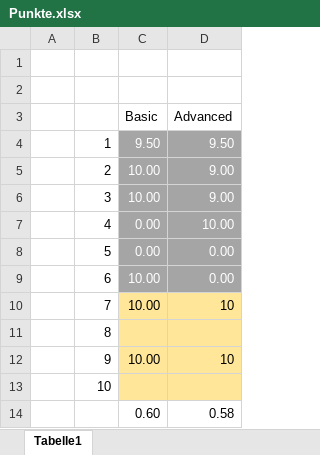
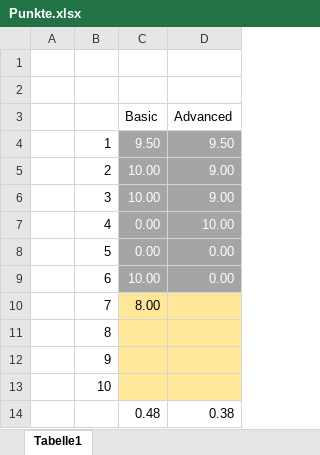
Before and after one commit to Nesselbrand/ComputerGraphicsExcercise, an Excel workbook: Punkte.xlsx, sheet Tabelle1, drawn as a sheet; values as stored, in another font and other column widths than the file's, no borders; removed rows and columns are numbered as before the commit, all else as after; the diff names each change by its address in the sheet, - before the commit and + after, or states it on an @@ line.

Commit message:
7 basic fertig

```diff
--- a/Punkte.xlsx (sheet Tabelle1)
+++ b/Punkte.xlsx (sheet Tabelle1)
-C10 (Basic): 10.00
+C10 (Basic): 8.00
-D10 (Advanced): 10
+D10 (Advanced): (empty)
-C12 (Basic): 10.00
+C12 (Basic): (empty)
-D12 (Advanced): 10
+D12 (Advanced): (empty)
-row 14:  |  | 0.60 | 0.58
+row 14:  |  | 0.48 | 0.38
```
Also changed, not shown: 3 other files.
